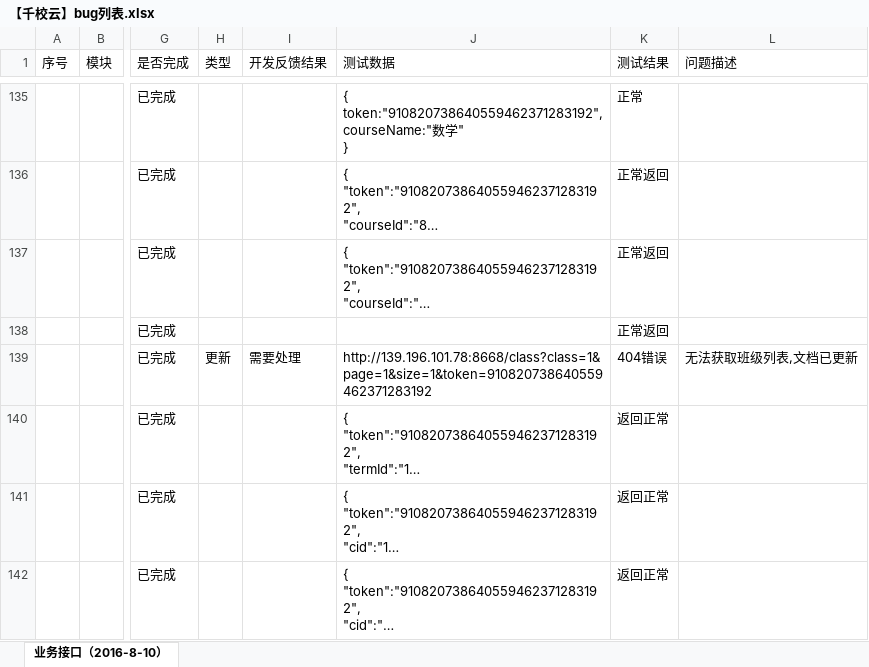
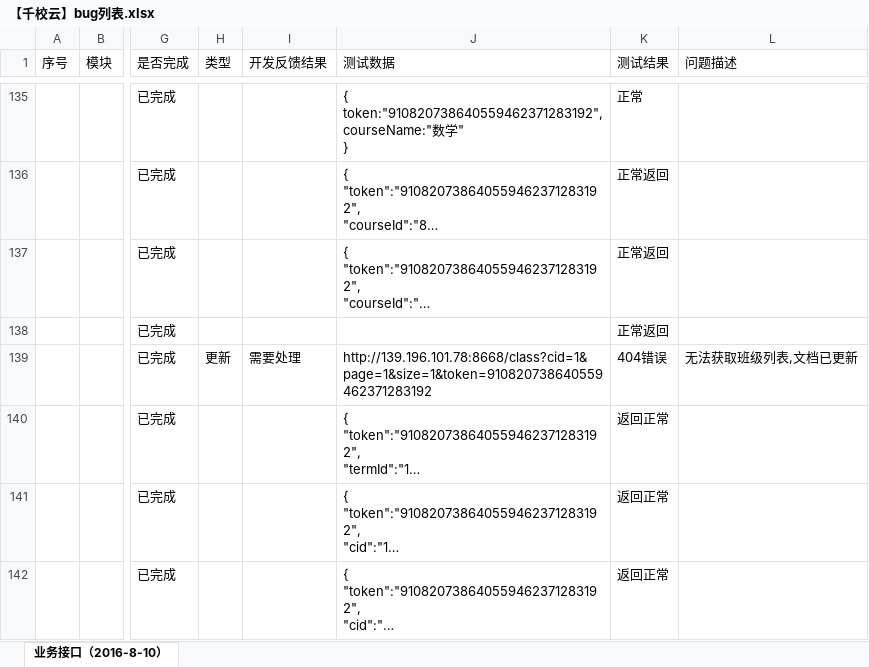
Before and after one commit to cnsuhao/ishome-taocode, an Excel workbook: biz/MC-MSC-Web/qxy接口定义文档2016-8-8/【千校云】bug列表.xlsx, sheet 业务接口（2016-8-10）, drawn as a sheet; only a part is shown, gaps mark what is left out; long unchanged cells end in …; values as stored, in another font and other column widths than the file's, no cell formats; the diff names each change by its address in the sheet, - before the commit and + after, or states it on an @@ line.

Commit message:
更新千校云bug列表

```diff
--- a/biz/MC-MSC-Web/qxy接口定义文档2016-8-8/【千校云】bug列表.xlsx (sheet 业务接口（2016-8-10）)
+++ b/biz/MC-MSC-Web/qxy接口定义文档2016-8-8/【千校云】bug列表.xlsx (sheet 业务接口（2016-8-10）)
-J139 (测试数据): http://139.196.101.78:8668/class?class=1&page=1&size=1&token=910820738640559462371283192
+J139 (测试数据): http://139.196.101.78:8668/class?cid=1&page=1&size=1&token=910820738640559462371283192
```
Also changed, not shown: cell formats.
